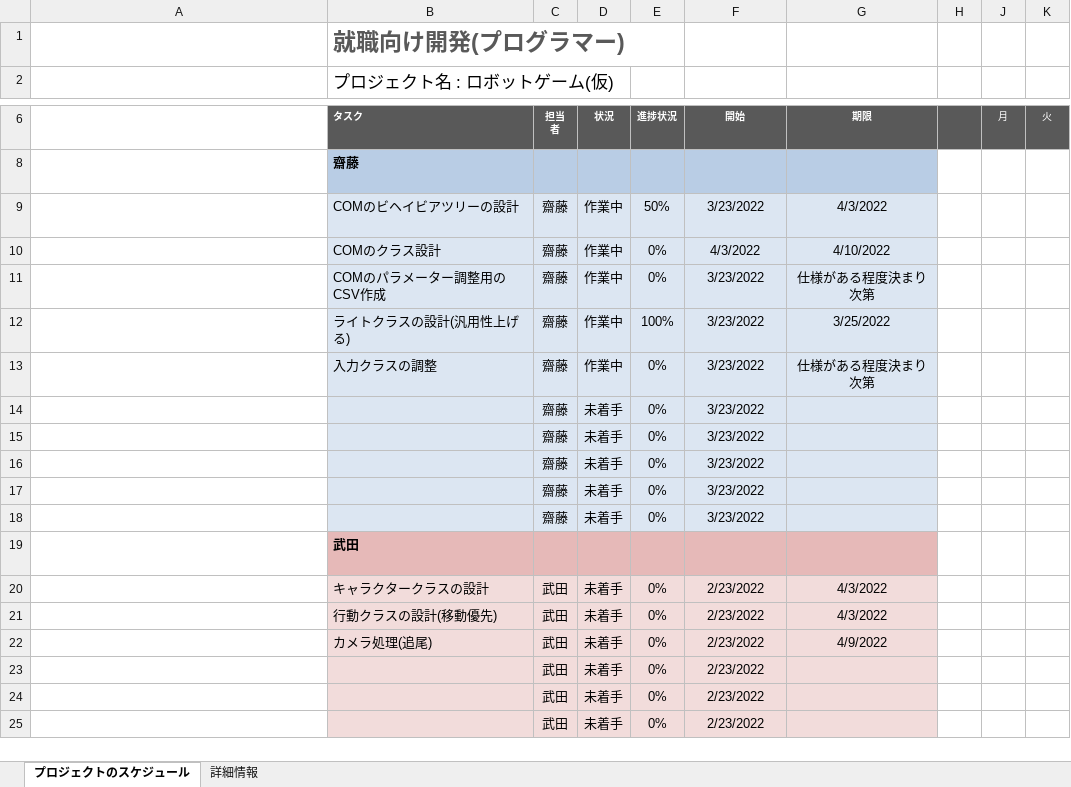
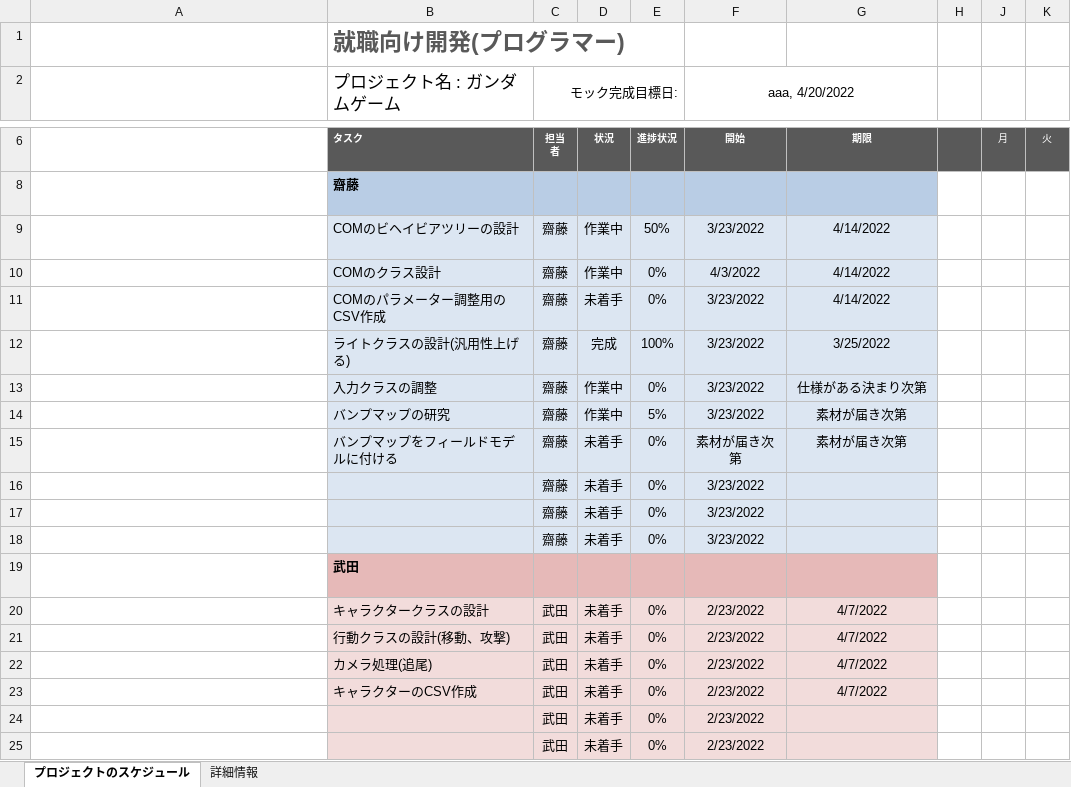
Before and after one commit to YuSaitoST/RobotGame_JapanGamesGrounpri, an Excel workbook: Tsk.xlsx, sheet プロジェクトのスケジュール, drawn as a sheet; only a part is shown, gaps mark what is left out; long unchanged cells end in …; values as stored, in another font and other column widths than the file's, no borders; conditional formats not drawn; removed rows and columns are numbered as before the commit, all else as after; rows hold the shown columns only; the diff names each change by its address in the sheet, - before the commit and + after, or states it on an @@ line.

Commit message:
[更新]タスク

```diff
--- a/Tsk.xlsx (sheet プロジェクトのスケジュール)
+++ b/Tsk.xlsx (sheet プロジェクトのスケジュール)
-B2: プロジェクト名 : ロボットゲーム(仮)
+B2: プロジェクト名 : ガンダムゲーム
-C2: (empty)
+C2: モック完成目標日:
+C2:E2 merged
-F2: (empty)
+F2: aaa, 4/20/2022
+F2:G2 merged
-G9: 4/3/2022
+G9: 4/14/2022
-G10: 4/10/2022
+G10: 4/14/2022
-D11: 作業中
+D11: 未着手
-G11: 仕様がある程度決まり次第
+G11: 4/14/2022
-D12: 作業中
+D12: 完成
-G13: 仕様がある程度決まり次第
+G13: 仕様がある決まり次第
-row 14:  |  | 齋藤 | 未着手 | 0% | 3/23/2022
-row 15:  |  | 齋藤 | 未着手 | 0% | 3/23/2022
+row 14:  | バンプマップの研究 | 齋藤 | 作業中 | 5% | 3/23/2022 | 素材が届き次第
+row 15:  | バンプマップをフィールドモデルに付ける | 齋藤 | 未着手 | 0% | 素材が届き次第 | 素材が届き次第
-G20:G21: 4/3/2022
+G20:G21: 4/7/2022
-B21 (プロジェクト名 : ガンダムゲーム): 行動クラスの設計(移動優先)
+B21 (プロジェクト名 : ガンダムゲーム): 行動クラスの設計(移動、攻撃)
-G22: 4/9/2022
+G22: 4/7/2022
-B23 (プロジェクト名 : ガンダムゲーム): (empty)
+B23 (プロジェクト名 : ガンダムゲーム): キャラクターのCSV作成
-G23: (empty)
+G23: 4/7/2022
```
Also changed, not shown: hidden cells.
